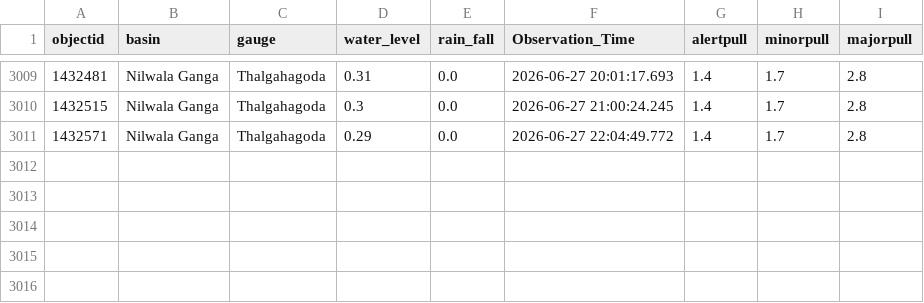
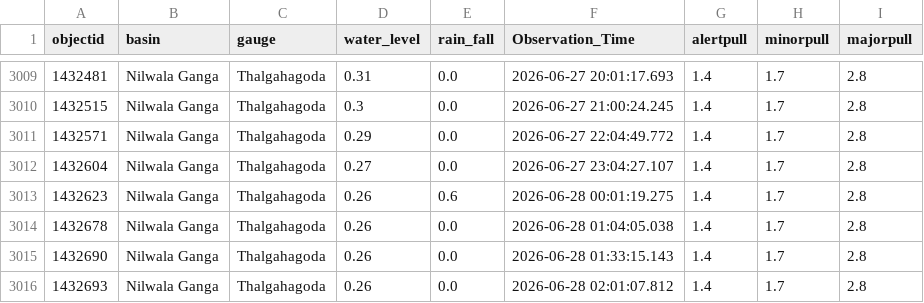
Before and after one commit to hhumal/Irrigation-Dept-Manual-River-Gauge-Readings, a CSV file: Station_Rainfall_CSVs/Thalgahagoda.csv, drawn as a sheet; only a part is shown, gaps mark what is left out; the diff names each change by its address in the sheet, - before the commit and + after, or states it on an @@ line.

```diff
--- a/Station_Rainfall_CSVs/Thalgahagoda.csv
+++ b/Station_Rainfall_CSVs/Thalgahagoda.csv
+row 3012: 1432604 | Nilwala Ganga | Thalgahagoda | 0.27 | 0.0 | 2026-06-27 23:04:27.107 | 1.4 | 1.7 | 2.8
+row 3013: 1432623 | Nilwala Ganga | Thalgahagoda | 0.26 | 0.6 | 2026-06-28 00:01:19.275 | 1.4 | 1.7 | 2.8
+row 3014: 1432678 | Nilwala Ganga | Thalgahagoda | 0.26 | 0.0 | 2026-06-28 01:04:05.038 | 1.4 | 1.7 | 2.8
+row 3015: 1432690 | Nilwala Ganga | Thalgahagoda | 0.26 | 0.0 | 2026-06-28 01:33:15.143 | 1.4 | 1.7 | 2.8
+row 3016: 1432693 | Nilwala Ganga | Thalgahagoda | 0.26 | 0.0 | 2026-06-28 02:01:07.812 | 1.4 | 1.7 | 2.8
```
Also changed, not shown: Station_Rainfall_CSVs/Deraniyagala.csv, Station_Rainfall_CSVs/Glencourse.csv, 34 other files.
